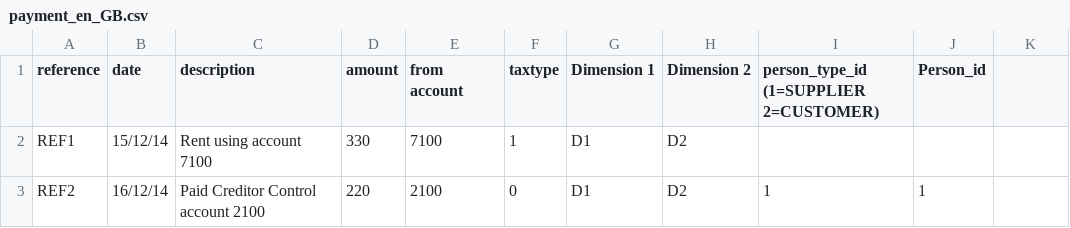
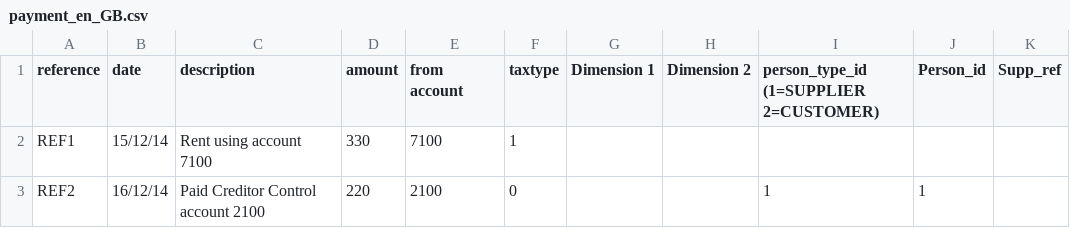
Before and after one commit to celitomacachor/import_transactions, a CSV file: templates/payment_en_GB.csv, drawn as a sheet.

Commit message:
Update payment_en_GB.csv

```diff
--- a/templates/payment_en_GB.csv
+++ b/templates/payment_en_GB.csv
@@ -1,3 +1,3 @@
-"reference","date","description","amount","from account","taxtype","Dimension 1","Dimension 2","person_type_id (1=SUPPLIER 2=CUSTOMER)","Person_id"
-"REF1",15/12/14,"Rent using account 7100",330,7100,1,"D1","D2",,
-"REF2",16/12/14,"Paid Creditor Control account 2100",220,2100,0,"D1","D2",1,1
+reference,date,description,amount,from account,taxtype,Dimension 1,Dimension 2,person_type_id (1=SUPPLIER 2=CUSTOMER),Person_id,Supp_ref
+REF1,15/12/14,Rent using account 7100,330,7100,1,,,,,
+REF2,16/12/14,Paid Creditor Control account 2100,220,2100,0,,,1,1,
```
